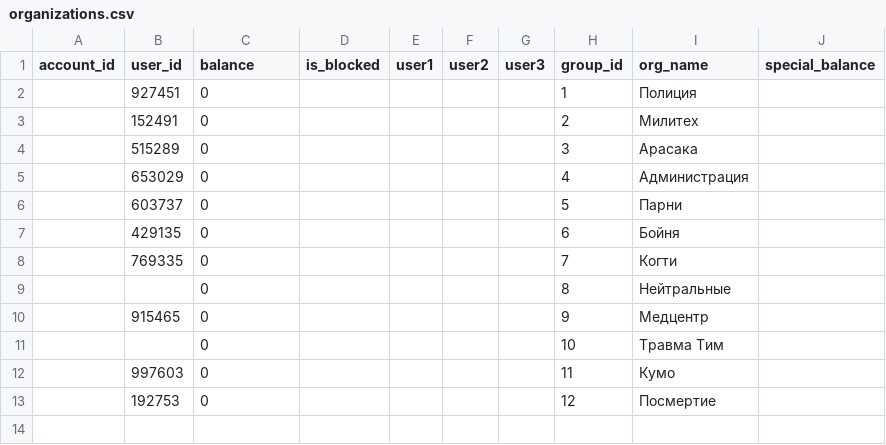
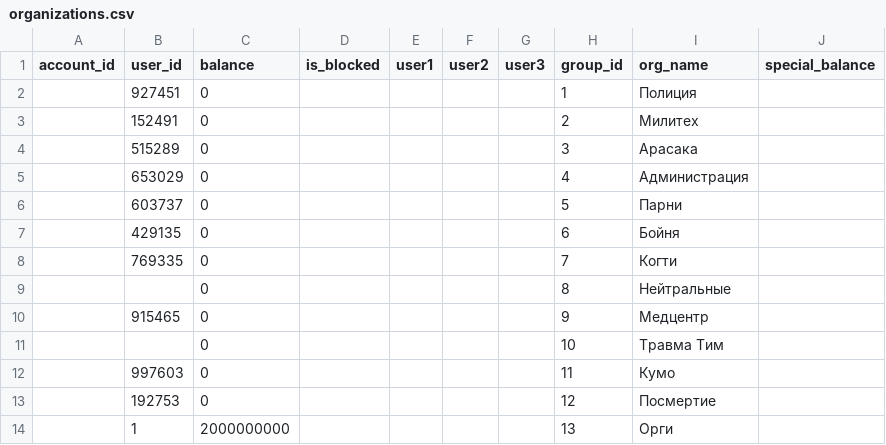
Before and after one commit to kafitoila/cyberpunk2023, a CSV file: Pay/sql/organizations.csv, drawn as a sheet; the diff names each change by its address in the sheet, - before the commit and + after, or states it on an @@ line.

Commit message:
orgs added to organizations

```diff
--- a/Pay/sql/organizations.csv
+++ b/Pay/sql/organizations.csv
+row 14:  | 1 | 2000000000 |  |  |  |  | 13 | Орги
```
